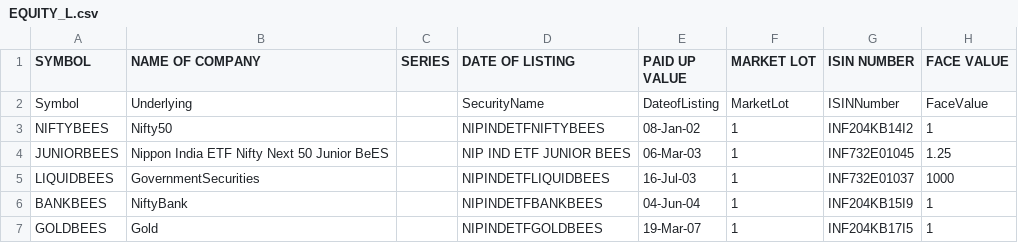
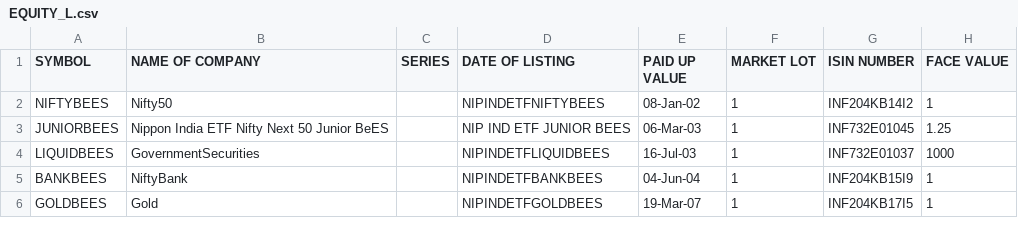
Before and after one commit to KPranaydeep/Finance, a CSV file: EQUITY_L.csv, drawn as a sheet; only a part is shown; the diff names each change by its address in the sheet, - before the commit and + after, or states it on an @@ line.

Commit message:
Remove duplicate header from EQUITY_L.csv
Removed unnecessary header row from the CSV file.

```diff
--- a/EQUITY_L.csv
+++ b/EQUITY_L.csv
-row 2: Symbol | Underlying |  | SecurityName | DateofListing | MarketLot | ISINNumber | FaceValue
```
